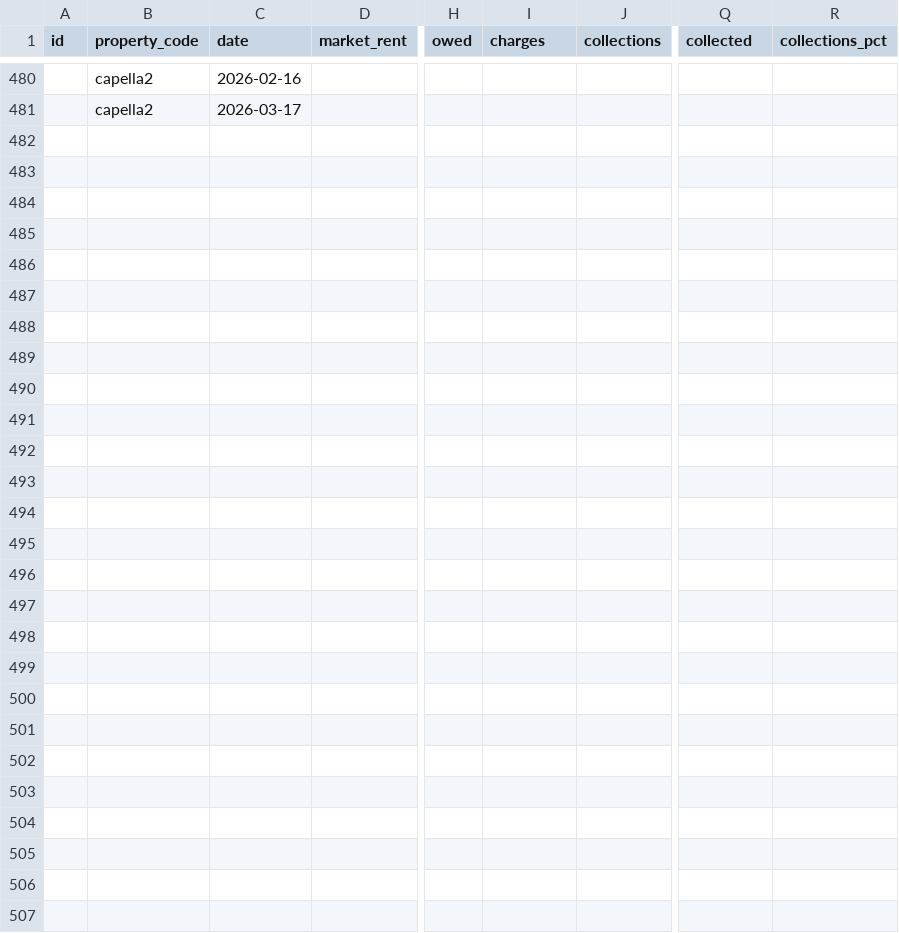
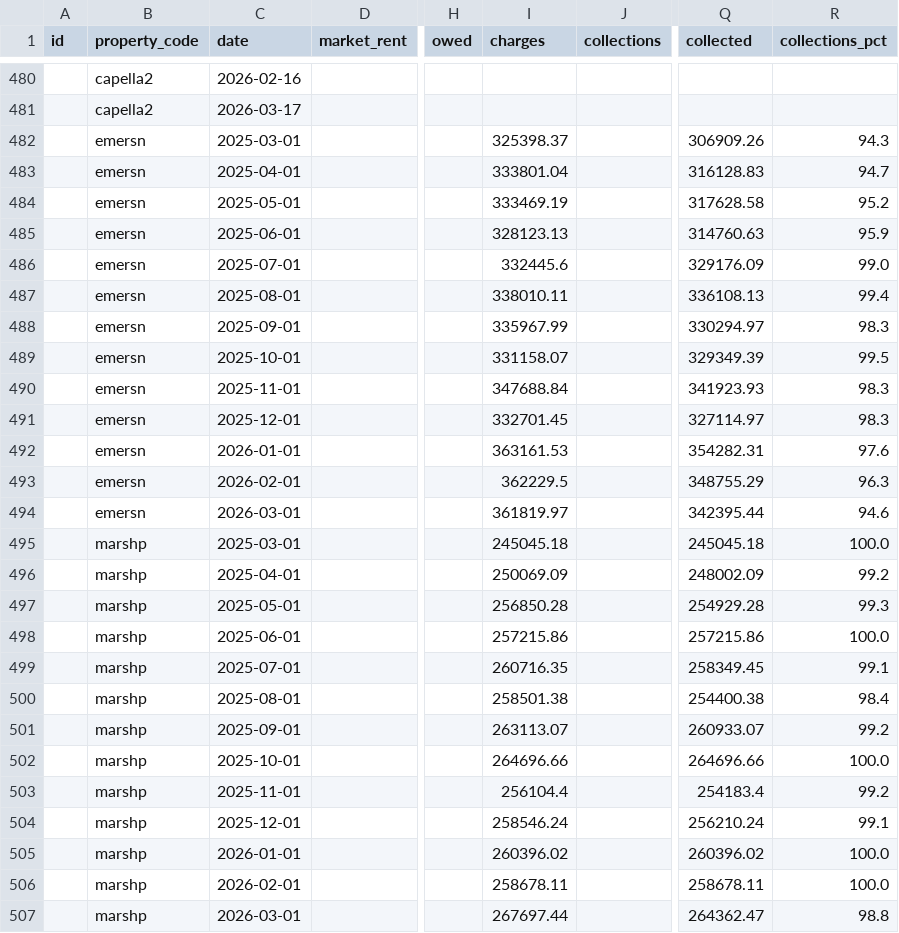
Before and after one commit to shivaanik123/arcan-reports-api, a CSV file: data/historical_financial.csv, drawn as a sheet; only a part is shown, gaps mark what is left out; rows hold the shown columns only; the diff names each change by its address in the sheet, - before the commit and + after, or states it on an @@ line.

```diff
--- a/data/historical_financial.csv
+++ b/data/historical_financial.csv
+row 482:  | emersn | 2025-03-01 |  |  | 325398.37 |  | 306909.26 | 94.3
+row 483:  | emersn | 2025-04-01 |  |  | 333801.04 |  | 316128.83 | 94.7
+row 484:  | emersn | 2025-05-01 |  |  | 333469.19 |  | 317628.58 | 95.2
+row 485:  | emersn | 2025-06-01 |  |  | 328123.13 |  | 314760.63 | 95.9
+row 486:  | emersn | 2025-07-01 |  |  | 332445.6 |  | 329176.09 | 99.0
+row 487:  | emersn | 2025-08-01 |  |  | 338010.11 |  | 336108.13 | 99.4
+row 488:  | emersn | 2025-09-01 |  |  | 335967.99 |  | 330294.97 | 98.3
+row 489:  | emersn | 2025-10-01 |  |  | 331158.07 |  | 329349.39 | 99.5
+row 490:  | emersn | 2025-11-01 |  |  | 347688.84 |  | 341923.93 | 98.3
+row 491:  | emersn | 2025-12-01 |  |  | 332701.45 |  | 327114.97 | 98.3
+row 492:  | emersn | 2026-01-01 |  |  | 363161.53 |  | 354282.31 | 97.6
+row 493:  | emersn | 2026-02-01 |  |  | 362229.5 |  | 348755.29 | 96.3
+row 494:  | emersn | 2026-03-01 |  |  | 361819.97 |  | 342395.44 | 94.6
+row 495:  | marshp | 2025-03-01 |  |  | 245045.18 |  | 245045.18 | 100.0
+row 496:  | marshp | 2025-04-01 |  |  | 250069.09 |  | 248002.09 | 99.2
+row 497:  | marshp | 2025-05-01 |  |  | 256850.28 |  | 254929.28 | 99.3
+row 498:  | marshp | 2025-06-01 |  |  | 257215.86 |  | 257215.86 | 100.0
+row 499:  | marshp | 2025-07-01 |  |  | 260716.35 |  | 258349.45 | 99.1
+row 500:  | marshp | 2025-08-01 |  |  | 258501.38 |  | 254400.38 | 98.4
+row 501:  | marshp | 2025-09-01 |  |  | 263113.07 |  | 260933.07 | 99.2
+row 502:  | marshp | 2025-10-01 |  |  | 264696.66 |  | 264696.66 | 100.0
+row 503:  | marshp | 2025-11-01 |  |  | 256104.4 |  | 254183.4 | 99.2
+row 504:  | marshp | 2025-12-01 |  |  | 258546.24 |  | 256210.24 | 99.1
+row 505:  | marshp | 2026-01-01 |  |  | 260396.02 |  | 260396.02 | 100.0
+row 506:  | marshp | 2026-02-01 |  |  | 258678.11 |  | 258678.11 | 100.0
+row 507:  | marshp | 2026-03-01 |  |  | 267697.44 |  | 264362.47 | 98.8
```
Also changed, not shown: data/historical_occupancy.csv.
